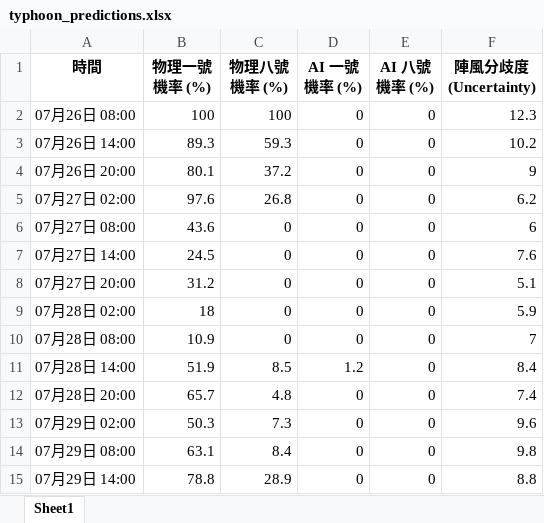
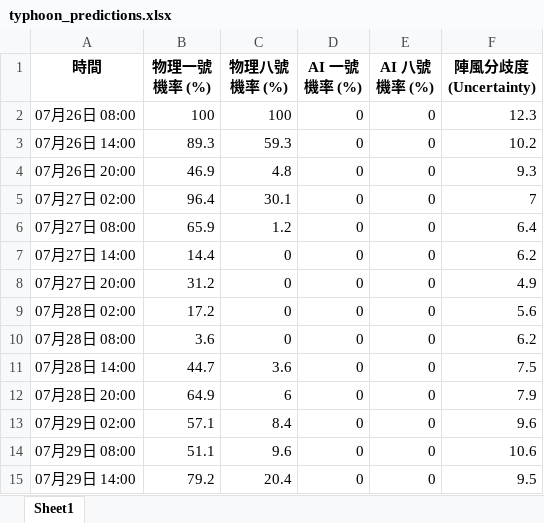
Before and after one commit to Ozymandiax/hk-typhoon-early-warning, an Excel workbook: data/typhoon_predictions.xlsx, sheet Sheet1, drawn as a sheet; only a part is shown; values as stored, in another font and other column widths than the file's, no borders; the diff covers the shown part only; the diff names each change by its address in the sheet, - before the commit and + after, or states it on an @@ line.

```diff
--- a/data/typhoon_predictions.xlsx (sheet Sheet1)
+++ b/data/typhoon_predictions.xlsx (sheet Sheet1)
-B4 (物理一號機率 (%)): 80.1
+B4 (物理一號機率 (%)): 46.9
-C4 (物理八號機率 (%)): 37.2
+C4 (物理八號機率 (%)): 4.8
-F4 (陣風分歧度 (Uncertainty)): 9
+F4 (陣風分歧度 (Uncertainty)): 9.3
-B5 (物理一號機率 (%)): 97.6
+B5 (物理一號機率 (%)): 96.4
-C5 (物理八號機率 (%)): 26.8
+C5 (物理八號機率 (%)): 30.1
-F5 (陣風分歧度 (Uncertainty)): 6.2
+F5 (陣風分歧度 (Uncertainty)): 7
-B6 (物理一號機率 (%)): 43.6
+B6 (物理一號機率 (%)): 65.9
-C6 (物理八號機率 (%)): 0
+C6 (物理八號機率 (%)): 1.2
-F6 (陣風分歧度 (Uncertainty)): 6
+F6 (陣風分歧度 (Uncertainty)): 6.4
-B7 (物理一號機率 (%)): 24.5
+B7 (物理一號機率 (%)): 14.4
-F7 (陣風分歧度 (Uncertainty)): 7.6
+F7 (陣風分歧度 (Uncertainty)): 6.2
-F8 (陣風分歧度 (Uncertainty)): 5.1
+F8 (陣風分歧度 (Uncertainty)): 4.9
-B9 (物理一號機率 (%)): 18
+B9 (物理一號機率 (%)): 17.2
-F9 (陣風分歧度 (Uncertainty)): 5.9
+F9 (陣風分歧度 (Uncertainty)): 5.6
-B10 (物理一號機率 (%)): 10.9
+B10 (物理一號機率 (%)): 3.6
-F10 (陣風分歧度 (Uncertainty)): 7
+F10 (陣風分歧度 (Uncertainty)): 6.2
-B11 (物理一號機率 (%)): 51.9
+B11 (物理一號機率 (%)): 44.7
-C11 (物理八號機率 (%)): 8.5
+C11 (物理八號機率 (%)): 3.6
-D11 (AI 一號機率 (%)): 1.2
+D11 (AI 一號機率 (%)): 0
-F11 (陣風分歧度 (Uncertainty)): 8.4
+F11 (陣風分歧度 (Uncertainty)): 7.5
-B12 (物理一號機率 (%)): 65.7
+B12 (物理一號機率 (%)): 64.9
-C12 (物理八號機率 (%)): 4.8
+C12 (物理八號機率 (%)): 6
-F12 (陣風分歧度 (Uncertainty)): 7.4
+F12 (陣風分歧度 (Uncertainty)): 7.9
-B13 (物理一號機率 (%)): 50.3
+B13 (物理一號機率 (%)): 57.1
-C13 (物理八號機率 (%)): 7.3
+C13 (物理八號機率 (%)): 8.4
-B14 (物理一號機率 (%)): 63.1
+B14 (物理一號機率 (%)): 51.1
-C14 (物理八號機率 (%)): 8.4
+C14 (物理八號機率 (%)): 9.6
-F14 (陣風分歧度 (Uncertainty)): 9.8
+F14 (陣風分歧度 (Uncertainty)): 10.6
-B15 (物理一號機率 (%)): 78.8
+B15 (物理一號機率 (%)): 79.2
-C15 (物理八號機率 (%)): 28.9
+C15 (物理八號機率 (%)): 20.4
-F15 (陣風分歧度 (Uncertainty)): 8.8
+F15 (陣風分歧度 (Uncertainty)): 9.5
```
Also changed, not shown: 86 edited cells elsewhere in this sheet, 1 other file.
